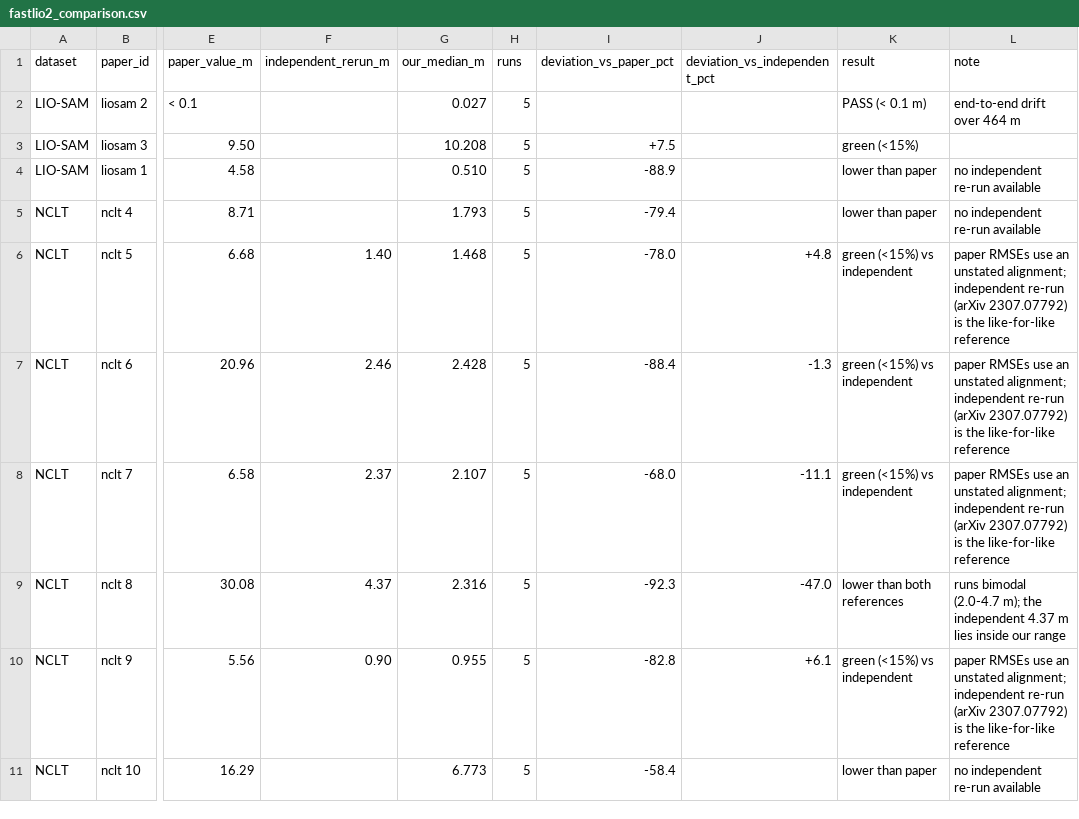
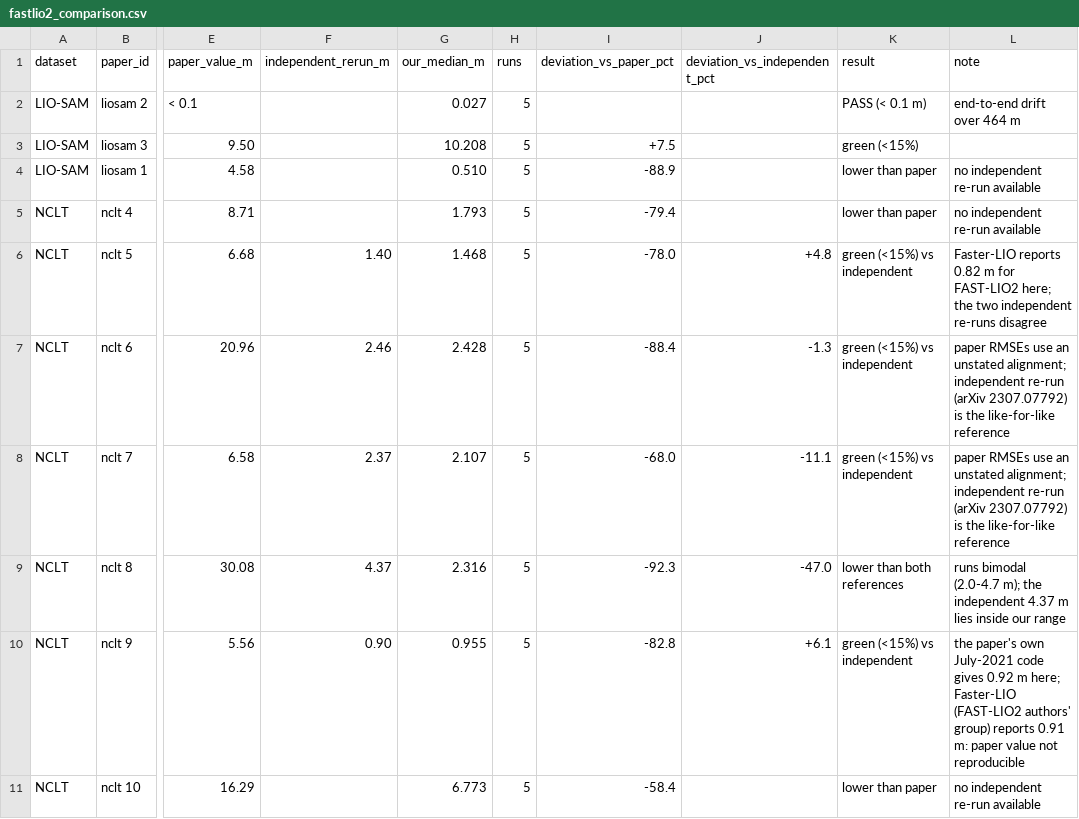
Before and after one commit to abdullahsafwan721-ux/Slam_Comparison_Using_Sensor_Modality, a CSV file: final_results/fastlio2_comparison.csv, drawn as a sheet; only a part is shown, gaps mark what is left out; the diff covers the shown part only; the diff names each change by its address in the sheet, - before the commit and + after, or states it on an @@ line.

Commit message:
FAST-LIO2 review: lili IMU, UTBM extrinsic and stamps, paper-protocol evidence
Re-checked the FAST-LIO2 container against the paper and the dataset
authors' own files; 5 runs per changed sequence.

- lili: the paper (Sec. VI-A) uses the Xsens MTi-670 (/imu/data), not the
  Horizon's built-in IMU. lili.yaml now uses it with LiLi-OM's extrinsic
  (Rz(180), checked on the data). lili 7: 11.49 m -> 1.66 m (paper 1.63).
  blind 0.01 reproduces the paper-era code's near-point behaviour.
  Old config kept as lili_horizon_imu.yaml.
- UTBM: LiDAR position from the dataset's launch file (-0.5, 1.4, 1.5);
  utbm_restamp.py re-stamps each scan with its first packet (the bag
  stamps the last one, which made per-point times negative). utbm 8/9:
  -4.4 % vs the independent re-run.
- The paper's July-2021 code (f159d57) builds as evtol/fastlio2:paper2021
  (compose service fastlio2_paper2021, diagnostic only). It gives
  0.92 m on nclt 9; Faster-LIO (FAST-LIO2 authors' group) reports
  0.91 m; the paper's Table IV says 5.56 m. Added Faster-LIO as a second
  independent reference in fl2_compare.py.
- Images rebuilt from the Dockerfiles reproduce the stored runs.
- fl2_review.sh runs variants into separate folders; test suite and
  final_results/ updated.

```diff
--- a/final_results/fastlio2_comparison.csv
+++ b/final_results/fastlio2_comparison.csv
-L6 (note): paper RMSEs use an unstated alignment; independent re-run (arXiv 2307.07792) is the like-for-like reference
+L6 (note): Faster-LIO reports 0.82 m for FAST-LIO2 here; the two independent re-runs disagree
-L10 (note): paper RMSEs use an unstated alignment; independent re-run (arXiv 2307.07792) is the like-for-like reference
+L10 (note): the paper's own July-2021 code gives 0.92 m here; Faster-LIO (FAST-LIO2 authors' group) reports 0.91 m: paper value not reproducible
```
Also changed, not shown: 16 edited cells elsewhere in this file, docs/results/fastlio2_summary.csv, 16 other files.
